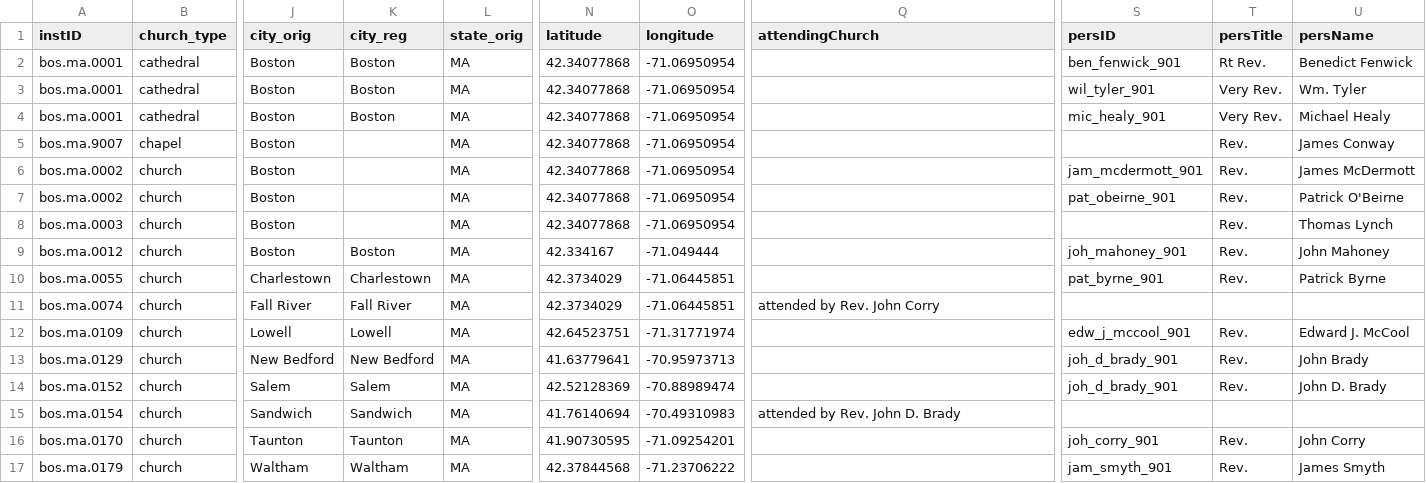
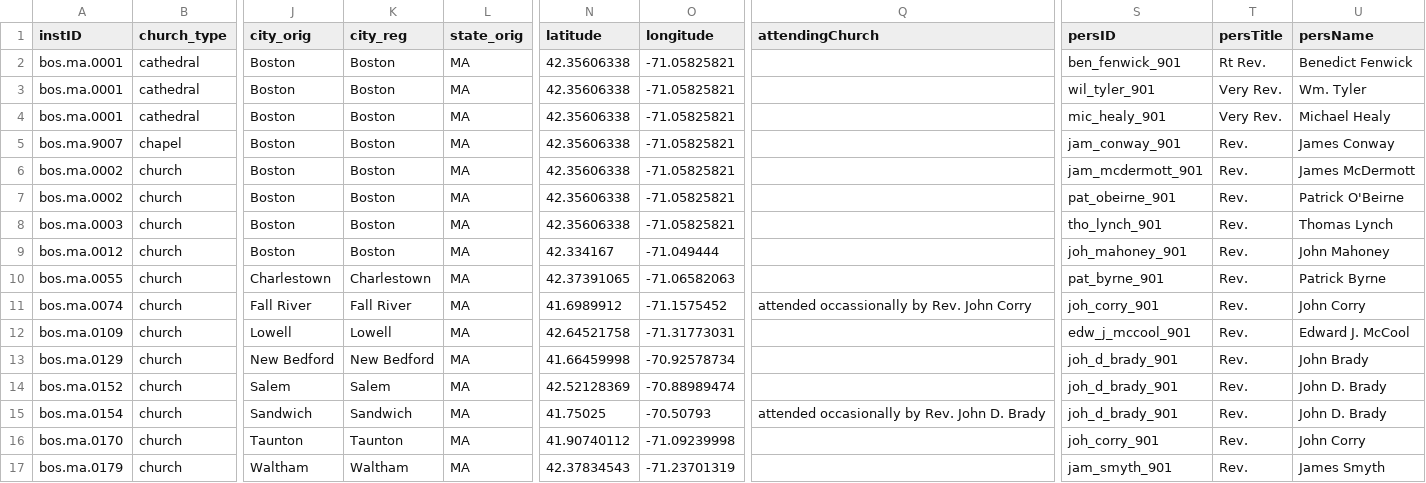
Before and after one commit to YuchenX063/Almanacs-Preprocess, a CSV file: processed/Boston1838.csv, drawn as a sheet; only a part is shown, gaps mark what is left out; the diff covers the shown part only; the diff names each change by its address in the sheet, - before the commit and + after, or states it on an @@ line.

```diff
--- a/processed/Boston1838.csv
+++ b/processed/Boston1838.csv
-N2:N8 (latitude): 42.34077868
+N2:N8 (latitude): 42.35606338
-O2:O8 (longitude): -71.06950954
+O2:O8 (longitude): -71.05825821
-K5:K8 (city_reg): (empty)
+K5:K8 (city_reg): Boston
-S5 (persID): (empty)
+S5 (persID): jam_conway_901
-S8 (persID): (empty)
+S8 (persID): tho_lynch_901
-N10 (latitude): 42.3734029
+N10 (latitude): 42.37391065
-O10 (longitude): -71.06445851
+O10 (longitude): -71.06582063
-N11 (latitude): 42.3734029
+N11 (latitude): 41.6989912
-O11 (longitude): -71.06445851
+O11 (longitude): -71.1575452
-Q11 (attendingChurch): attended by Rev. John Corry
+Q11 (attendingChurch): attended occassionally by Rev. John Corry
-S11 (persID): (empty)
+S11 (persID): joh_corry_901
-T11 (persTitle): (empty)
+T11 (persTitle): Rev.
-U11 (persName): (empty)
+U11 (persName): John Corry
-N12 (latitude): 42.64523751
+N12 (latitude): 42.64521758
-O12 (longitude): -71.31771974
+O12 (longitude): -71.31773031
-N13 (latitude): 41.63779641
+N13 (latitude): 41.66459998
-O13 (longitude): -70.95973713
+O13 (longitude): -70.92578734
-N15 (latitude): 41.76140694
+N15 (latitude): 41.75025
-O15 (longitude): -70.49310983
+O15 (longitude): -70.50793
-Q15 (attendingChurch): attended by Rev. John D. Brady
+Q15 (attendingChurch): attended occasionally by Rev. John D. Brady
-S15 (persID): (empty)
+S15 (persID): joh_d_brady_901
-T15 (persTitle): (empty)
+T15 (persTitle): Rev.
-U15 (persName): (empty)
+U15 (persName): John D. Brady
-N16 (latitude): 41.90730595
+N16 (latitude): 41.90740112
-O16 (longitude): -71.09254201
+O16 (longitude): -71.09239998
-N17 (latitude): 42.37844568
+N17 (latitude): 42.37834543
-O17 (longitude): -71.23706222
+O17 (longitude): -71.23701319
```
Also changed, not shown: 2 added rows and 102 edited cells elsewhere in this file, processed/Detroit1864.csv, processed/Detroit1865.csv, 2 other files.
